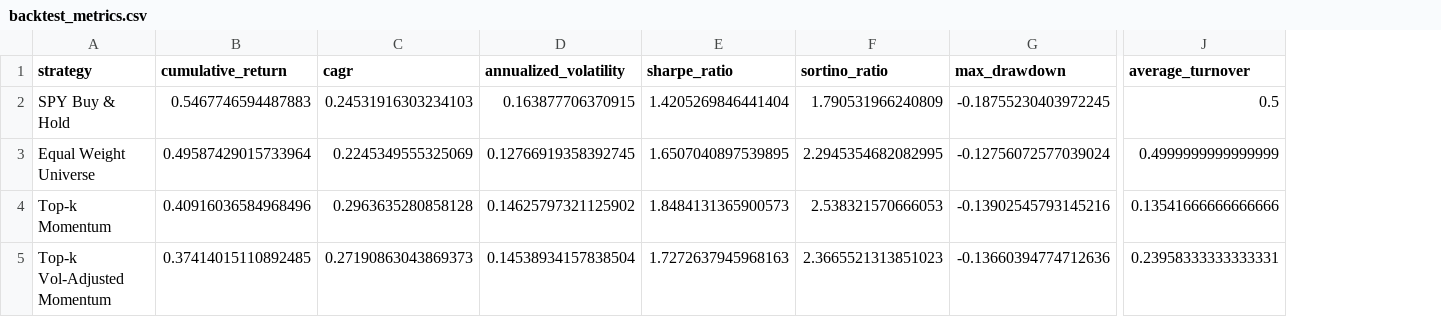
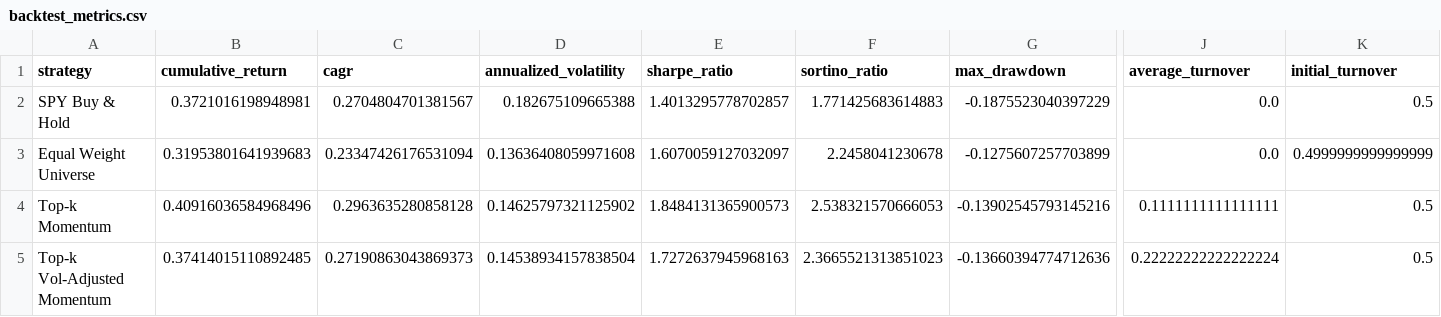
Before and after one commit to Federico-gvgv/funds-portfolio-monitor, a CSV file: reports/metrics/backtest_metrics.csv, drawn as a sheet; only a part is shown, gaps mark what is left out; the diff covers the shown part only; the diff names each change by its address in the sheet, - before the commit and + after, or states it on an @@ line.

Commit message:
fix(backtest): remove label leakage and align strategy evaluation

```diff
--- a/reports/metrics/backtest_metrics.csv
+++ b/reports/metrics/backtest_metrics.csv
+column K (initial_turnover), rows 2-5: 0.5 | 0.4999999999999999 | 0.5 | 0.5
-B2 (cumulative_return): 0.5467746594487883
+B2 (cumulative_return): 0.3721016198948981
-C2 (cagr): 0.24531916303234103
+C2 (cagr): 0.2704804701381567
-D2 (annualized_volatility): 0.163877706370915
+D2 (annualized_volatility): 0.182675109665388
-E2 (sharpe_ratio): 1.4205269846441404
+E2 (sharpe_ratio): 1.4013295778702857
-F2 (sortino_ratio): 1.790531966240809
+F2 (sortino_ratio): 1.771425683614883
-G2 (max_drawdown): -0.18755230403972245
+G2 (max_drawdown): -0.1875523040397229
-J2 (average_turnover): 0.5
+J2 (average_turnover): 0.0
-B3 (cumulative_return): 0.49587429015733964
+B3 (cumulative_return): 0.31953801641939683
-C3 (cagr): 0.2245349555325069
+C3 (cagr): 0.23347426176531094
-D3 (annualized_volatility): 0.12766919358392745
+D3 (annualized_volatility): 0.13636408059971608
-E3 (sharpe_ratio): 1.6507040897539895
+E3 (sharpe_ratio): 1.6070059127032097
-F3 (sortino_ratio): 2.2945354682082995
+F3 (sortino_ratio): 2.2458041230678
-G3 (max_drawdown): -0.12756072577039024
+G3 (max_drawdown): -0.1275607257703899
-J3 (average_turnover): 0.4999999999999999
+J3 (average_turnover): 0.0
-J4 (average_turnover): 0.13541666666666666
+J4 (average_turnover): 0.1111111111111111
-J5 (average_turnover): 0.23958333333333331
+J5 (average_turnover): 0.22222222222222224
```
Also changed, not shown: 26 edited cells elsewhere in this file, reports/metrics/portfolio_weights.csv, 13 other files.
